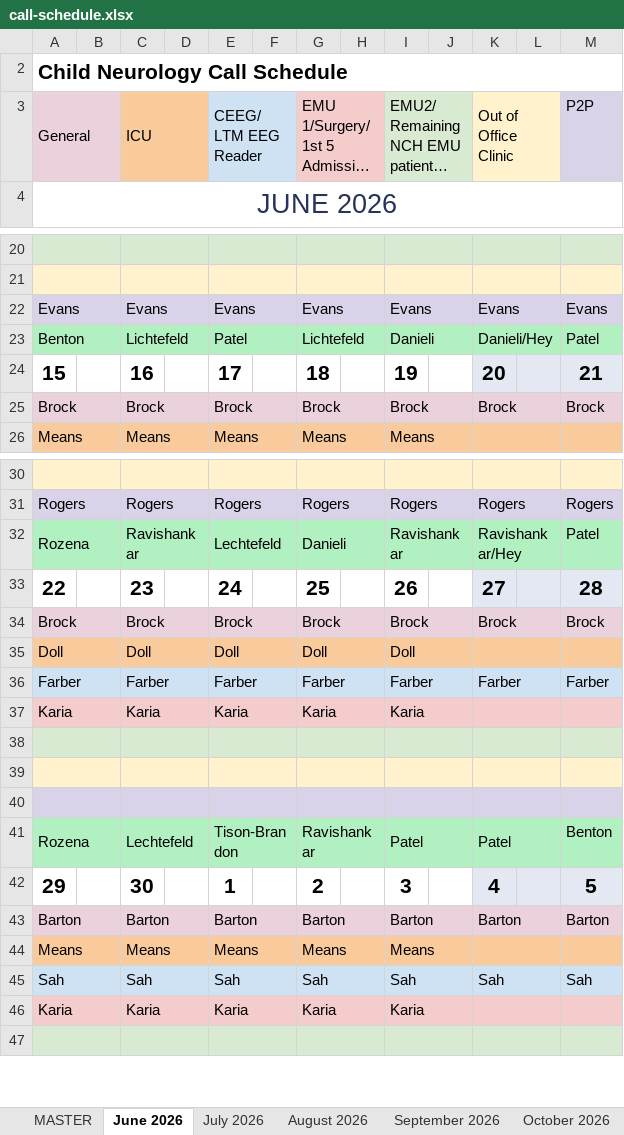
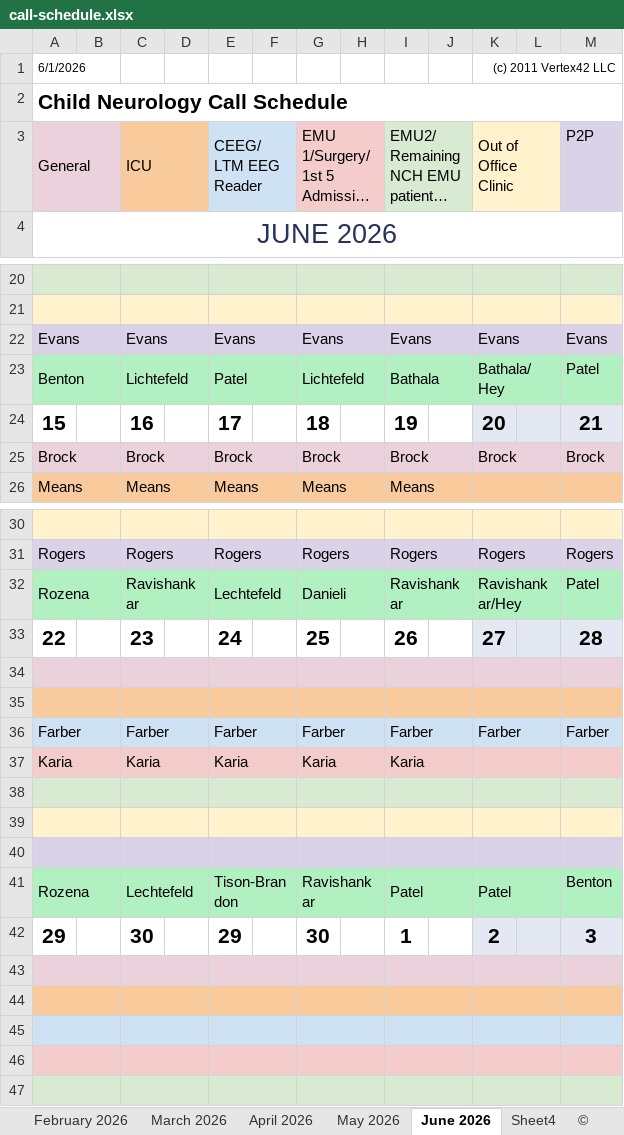
Before and after one commit to dcb271-code/child-neuro-handbook, an Excel workbook: public/pdfs/neuro-on-call/call-schedule.xlsx, sheet June 2026, drawn as a sheet; only a part is shown, gaps mark what is left out; long unchanged cells end in …; values as stored, in another font and other column widths than the file's, no borders; removed rows and columns are numbered as before the commit, all else as after; the diff names each change by its address in the sheet, - before the commit and + after, or states it on an @@ line.

```diff
--- a/public/pdfs/neuro-on-call/call-schedule.xlsx (sheet June 2026)
+++ b/public/pdfs/neuro-on-call/call-schedule.xlsx (sheet June 2026)
@@ row 1 unhidden: 6/1/2026 |  |  |  |  |  |  |  |  |  | (c) 2011 Vertex42 LLC @@
-I23: Danieli
+I23: Bathala
-K23: Danieli/Hey
+K23: Bathala/Hey
-row 34: Brock |  | Brock |  | Brock |  | Brock |  | Brock |  | Brock |  | Brock
+row 34: (empty)
-row 35: Doll |  | Doll |  | Doll |  | Doll |  | Doll
+row 35: (empty)
-row 42: 29 |  | 30 |  | 1 |  | 2 |  | 3 |  | 4 |  | 5
+row 42: 29 |  | 30 |  | 29 |  | 30 |  | 1 |  | 2 |  | 3
-row 43: Barton |  | Barton |  | Barton |  | Barton |  | Barton |  | Barton |  | Barton
+row 43: (empty)
-row 44: Means |  | Means |  | Means |  | Means |  | Means
+row 44: (empty)
-row 45: Sah |  | Sah |  | Sah |  | Sah |  | Sah |  | Sah |  | Sah
+row 45: (empty)
-row 46: Karia |  | Karia |  | Karia |  | Karia |  | Karia
+row 46: (empty)
```
Also changed, not shown: sheet December 2025, sheet March 2026, sheet September 2025, sheet January 2026, sheet May 2026, sheet February 2026, 7 more sheets, other sheet tabs, hidden cells.
